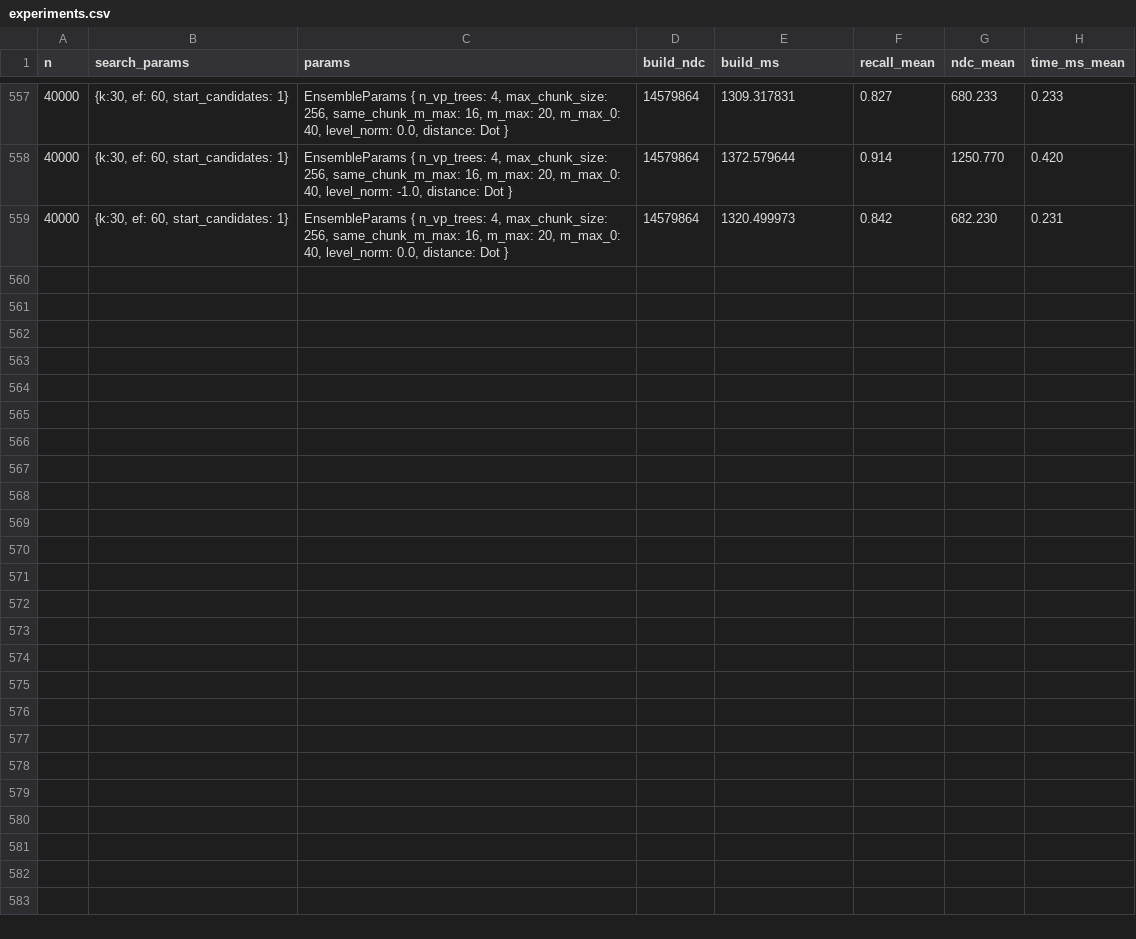
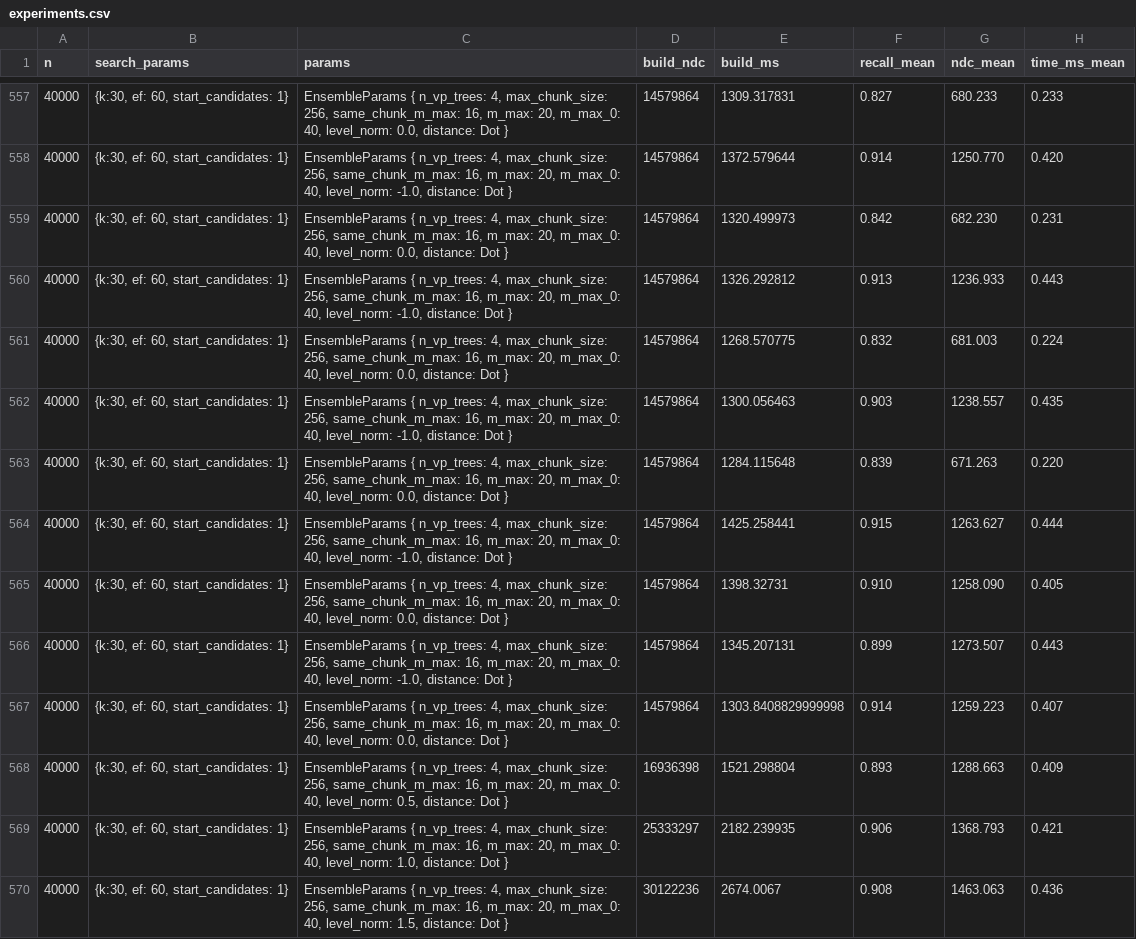
Before and after one commit to tadeohepperle/vecnn, a CSV file: vecnn/experiments.csv, drawn as a sheet; only a part is shown, gaps mark what is left out; the diff names each change by its address in the sheet, - before the commit and + after, or states it on an @@ line.

```diff
--- a/vecnn/experiments.csv
+++ b/vecnn/experiments.csv
+row 560: 40000 | {k:30, ef: 60, start_candidates: 1} | EnsembleParams { n_vp_trees: 4, max_chunk_size: 256, same_chunk_m_max: 16, m_max: 20, m_max_0: 40, level_norm: -1.0, distance: Dot } | 14579864 | 1326.292812 | 0.913 | 1236.933 | 0.443
+row 561: 40000 | {k:30, ef: 60, start_candidates: 1} | EnsembleParams { n_vp_trees: 4, max_chunk_size: 256, same_chunk_m_max: 16, m_max: 20, m_max_0: 40, level_norm: 0.0, distance: Dot } | 14579864 | 1268.570775 | 0.832 | 681.003 | 0.224
+row 562: 40000 | {k:30, ef: 60, start_candidates: 1} | EnsembleParams { n_vp_trees: 4, max_chunk_size: 256, same_chunk_m_max: 16, m_max: 20, m_max_0: 40, level_norm: -1.0, distance: Dot } | 14579864 | 1300.056463 | 0.903 | 1238.557 | 0.435
+row 563: 40000 | {k:30, ef: 60, start_candidates: 1} | EnsembleParams { n_vp_trees: 4, max_chunk_size: 256, same_chunk_m_max: 16, m_max: 20, m_max_0: 40, level_norm: 0.0, distance: Dot } | 14579864 | 1284.115648 | 0.839 | 671.263 | 0.220
+row 564: 40000 | {k:30, ef: 60, start_candidates: 1} | EnsembleParams { n_vp_trees: 4, max_chunk_size: 256, same_chunk_m_max: 16, m_max: 20, m_max_0: 40, level_norm: -1.0, distance: Dot } | 14579864 | 1425.258441 | 0.915 | 1263.627 | 0.444
+row 565: 40000 | {k:30, ef: 60, start_candidates: 1} | EnsembleParams { n_vp_trees: 4, max_chunk_size: 256, same_chunk_m_max: 16, m_max: 20, m_max_0: 40, level_norm: 0.0, distance: Dot } | 14579864 | 1398.32731 | 0.910 | 1258.090 | 0.405
+row 566: 40000 | {k:30, ef: 60, start_candidates: 1} | EnsembleParams { n_vp_trees: 4, max_chunk_size: 256, same_chunk_m_max: 16, m_max: 20, m_max_0: 40, level_norm: -1.0, distance: Dot } | 14579864 | 1345.207131 | 0.899 | 1273.507 | 0.443
+row 567: 40000 | {k:30, ef: 60, start_candidates: 1} | EnsembleParams { n_vp_trees: 4, max_chunk_size: 256, same_chunk_m_max: 16, m_max: 20, m_max_0: 40, level_norm: 0.0, distance: Dot } | 14579864 | 1303.8408829999998 | 0.914 | 1259.223 | 0.407
+row 568: 40000 | {k:30, ef: 60, start_candidates: 1} | EnsembleParams { n_vp_trees: 4, max_chunk_size: 256, same_chunk_m_max: 16, m_max: 20, m_max_0: 40, level_norm: 0.5, distance: Dot } | 16936398 | 1521.298804 | 0.893 | 1288.663 | 0.409
+row 569: 40000 | {k:30, ef: 60, start_candidates: 1} | EnsembleParams { n_vp_trees: 4, max_chunk_size: 256, same_chunk_m_max: 16, m_max: 20, m_max_0: 40, level_norm: 1.0, distance: Dot } | 25333297 | 2182.239935 | 0.906 | 1368.793 | 0.421
+row 570: 40000 | {k:30, ef: 60, start_candidates: 1} | EnsembleParams { n_vp_trees: 4, max_chunk_size: 256, same_chunk_m_max: 16, m_max: 20, m_max_0: 40, level_norm: 1.5, distance: Dot } | 30122236 | 2674.0067 | 0.908 | 1463.063 | 0.436
```
Also changed, not shown: 30 other files.
